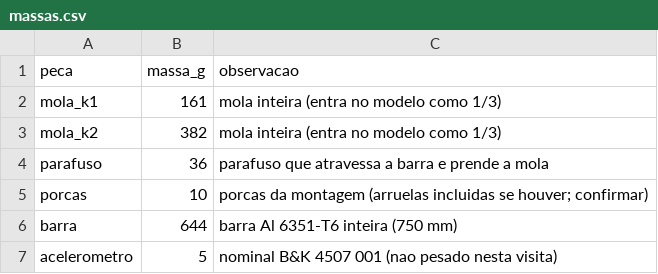
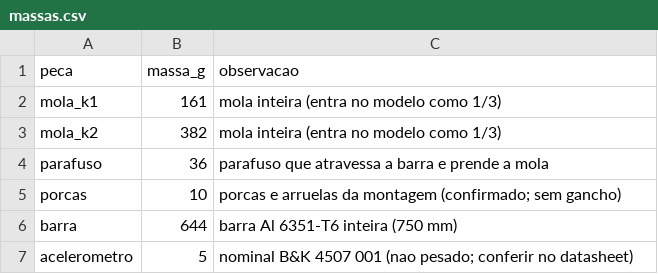
Before and after one commit to mumiavini/cv_vibrometry, a CSV file: Code/data/bancada/massas.csv, drawn as a sheet.

```diff
--- a/Code/data/bancada/massas.csv
+++ b/Code/data/bancada/massas.csv
@@ -4,4 +4,4 @@ mola_k2,382,mola inteira (entra no modelo como 1/3)
 parafuso,36,parafuso que atravessa a barra e prende a mola
-porcas,10,porcas da montagem (arruelas incluidas se houver; confirmar)
+porcas,10,porcas e arruelas da montagem (confirmado; sem gancho)
 barra,644,barra Al 6351-T6 inteira (750 mm)
-acelerometro,5,nominal B&K 4507 001 (nao pesado nesta visita)
+acelerometro,5,nominal B&K 4507 001 (nao pesado; conferir no datasheet)
```
Also changed, not shown: 5 other files.
